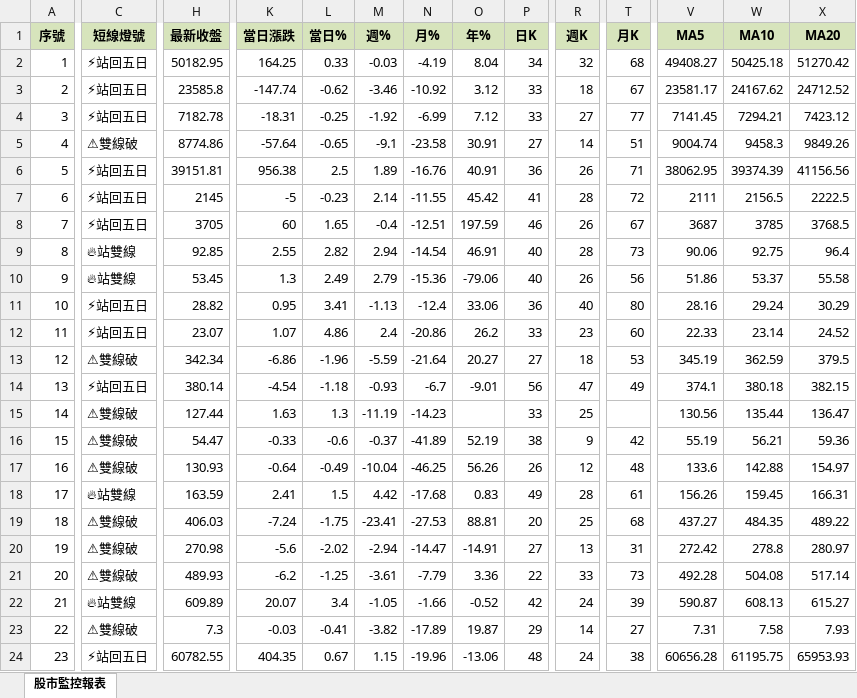
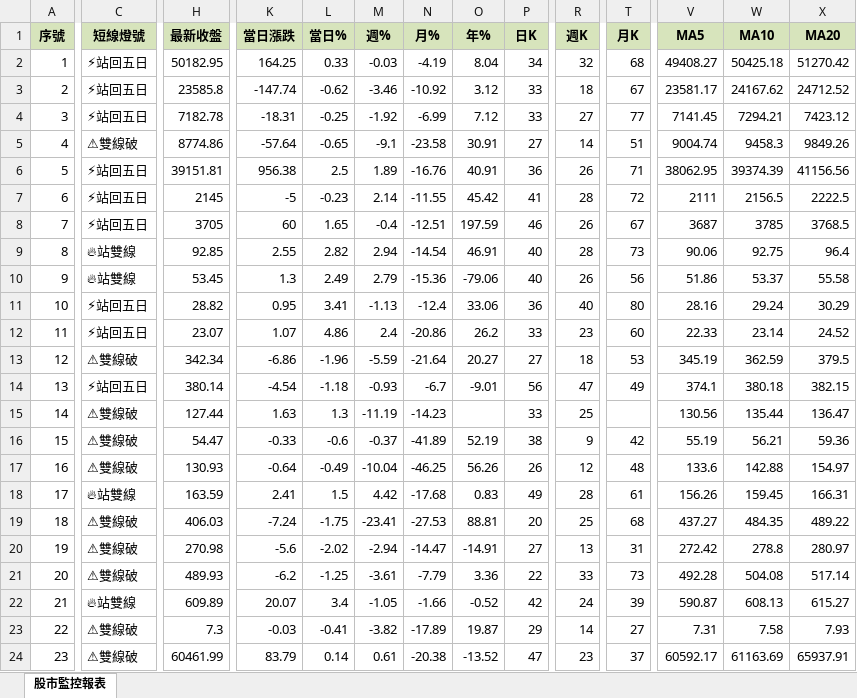
Before and after one commit to ckliu60/stock-monitor, an Excel workbook: report_data.xlsx, sheet 股市監控報表, drawn as a sheet; only a part is shown, gaps mark what is left out; values as stored, in another font and other column widths than the file's, no borders; conditional formats not drawn; the diff covers the shown part only; the diff names each change by its address in the sheet, - before the commit and + after, or states it on an @@ line.

```diff
--- a/report_data.xlsx (sheet 股市監控報表)
+++ b/report_data.xlsx (sheet 股市監控報表)
-C24 (短線燈號): ⚡站回五日
+C24 (短線燈號): ⚠雙線破
-H24 (最新收盤): 60782.55
+H24 (最新收盤): 60461.99
-K24 (當日漲跌): 404.35
+K24 (當日漲跌): 83.79
-L24 (當日%): 0.67
+L24 (當日%): 0.14
-M24 (週%): 1.15
+M24 (週%): 0.61
-N24 (月%): -19.96
+N24 (月%): -20.38
-O24 (年%): -13.06
+O24 (年%): -13.52
-P24 (日K): 48
+P24 (日K): 47
-R24 (週K): 24
+R24 (週K): 23
-T24 (月K): 38
+T24 (月K): 37
-V24 (MA5): 60656.28
+V24 (MA5): 60592.17
-W24 (MA10): 61195.75
+W24 (MA10): 61163.69
-X24 (MA20): 65953.93
+X24 (MA20): 65937.91
```
Also changed, not shown: 3 edited cells elsewhere in this sheet, 1 other file.
